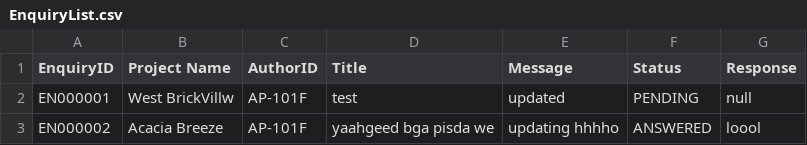
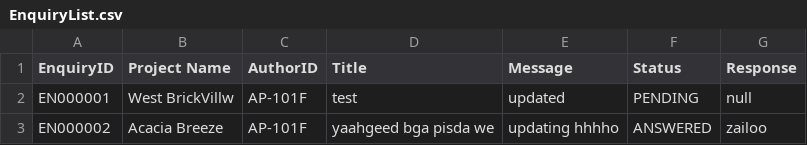
Before and after one commit to onoltde/SC2002-Group-3, a CSV file: data/EnquiryList.csv, drawn as a sheet.

```diff
--- a/data/EnquiryList.csv
+++ b/data/EnquiryList.csv
@@ -2,2 +2,2 @@ EnquiryID,Project Name,AuthorID,Title,Message,Status,Response
 EN000001,West BrickVillw,AP-101F,test,updated,PENDING,null
-EN000002,Acacia Breeze,AP-101F,yaahgeed bga pisda we,updating hhhho,ANSWERED,loool
+EN000002,Acacia Breeze,AP-101F,yaahgeed bga pisda we,updating hhhho,ANSWERED,zailoo
```
Also changed, not shown: 2 other files.
